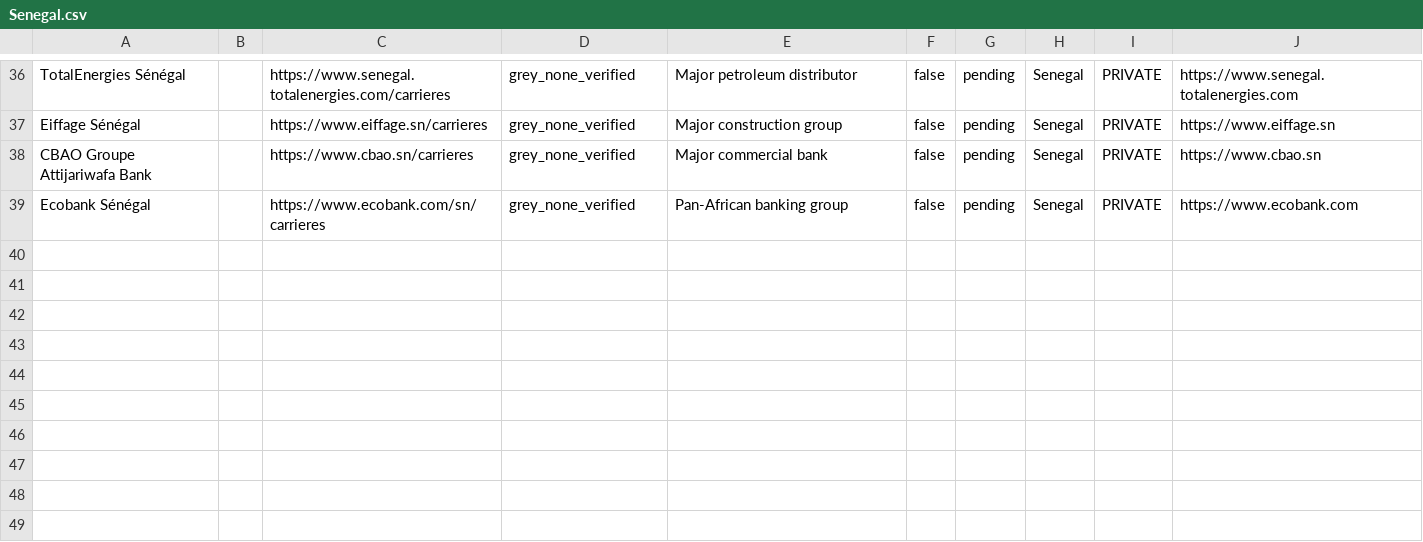
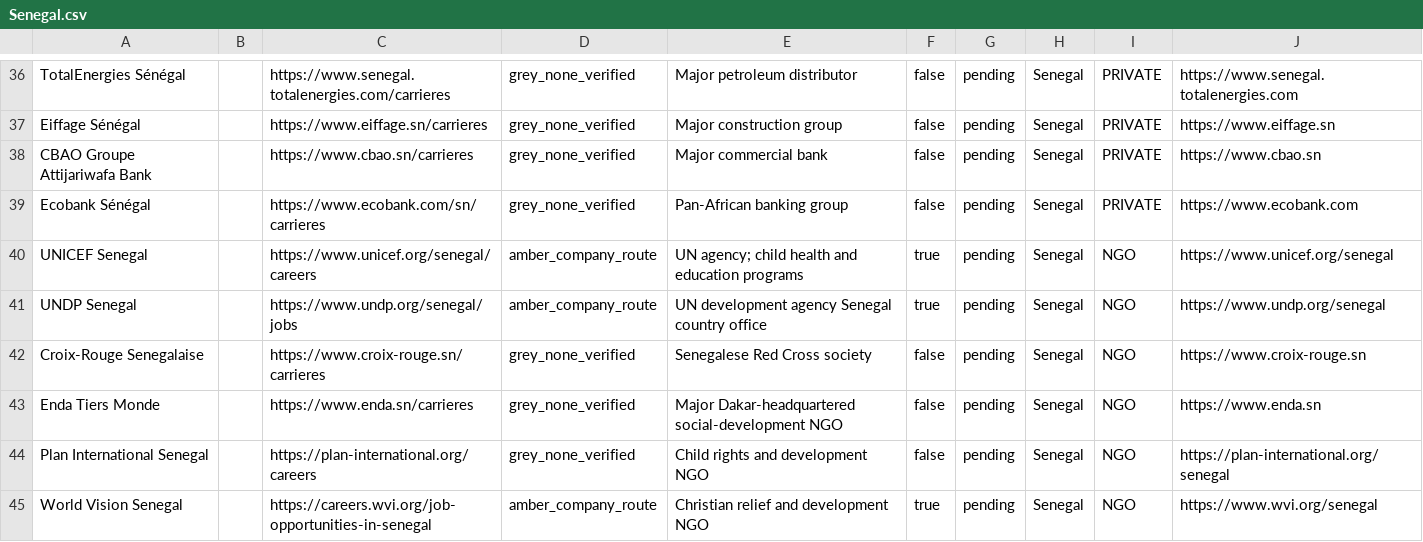
Before and after one commit to Hexmagistus/sospana-sonke, a CSV file: backend/seed/countries/Senegal.csv, drawn as a sheet; only a part is shown, gaps mark what is left out.

```diff
--- a/backend/seed/countries/Senegal.csv
+++ b/backend/seed/countries/Senegal.csv
@@ -39 +39,7 @@ CBAO Groupe Attijariwafa Bank,,https://www.cbao.sn/carrieres,grey_none_verified,
 Ecobank Sénégal,,https://www.ecobank.com/sn/carrieres,grey_none_verified,Pan-African banking group,false,pending,Senegal,PRIVATE,https://www.ecobank.com
+UNICEF Senegal,,https://www.unicef.org/senegal/careers,amber_company_route,UN agency; child health and education programs,true,pending,Senegal,NGO,https://www.unicef.org/senegal
+UNDP Senegal,,https://www.undp.org/senegal/jobs,amber_company_route,UN development agency Senegal country office,true,pending,Senegal,NGO,https://www.undp.org/senegal
+Croix-Rouge Senegalaise,,https://www.croix-rouge.sn/carrieres,grey_none_verified,Senegalese Red Cross society,false,pending,Senegal,NGO,https://www.croix-rouge.sn
+Enda Tiers Monde,,https://www.enda.sn/carrieres,grey_none_verified,Major Dakar-headquartered social-development NGO,false,pending,Senegal,NGO,https://www.enda.sn
+Plan International Senegal,,https://plan-international.org/careers,grey_none_verified,Child rights and development NGO,false,pending,Senegal,NGO,https://plan-international.org/senegal
+World Vision Senegal,,https://careers.wvi.org/job-opportunities-in-senegal,amber_company_route,Christian relief and development NGO,true,pending,Senegal,NGO,https://www.wvi.org/senegal
```
